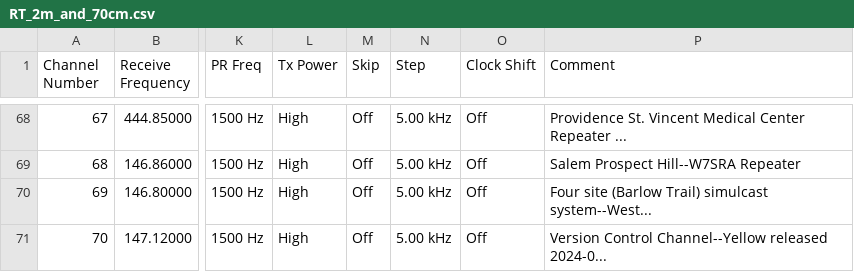
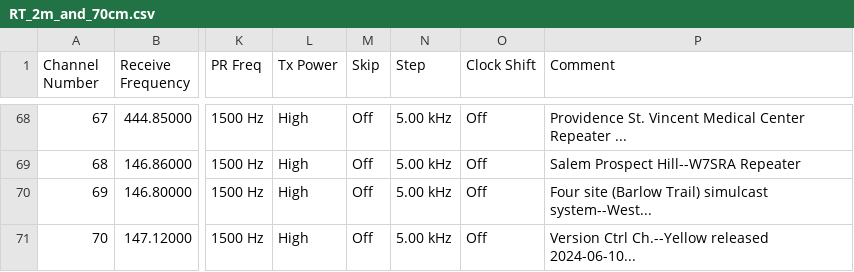
Before and after one commit to cares-github/frequency-plan, a CSV file: rt_csv/RT_2m_and_70cm.csv, drawn as a sheet; only a part is shown, gaps mark what is left out; the diff names each change by its address in the sheet, - before the commit and + after, or states it on an @@ line.

Commit message:
Updated files with version control information

```diff
--- a/rt_csv/RT_2m_and_70cm.csv
+++ b/rt_csv/RT_2m_and_70cm.csv
-P71 (Comment): Version Control Channel--Yellow released 2024-0...
+P71 (Comment): Version Ctrl Ch.--Yellow released 2024-06-10...
```
Also changed, not shown: chirp_csv/2m_and_70cm.csv, 1 other file.
